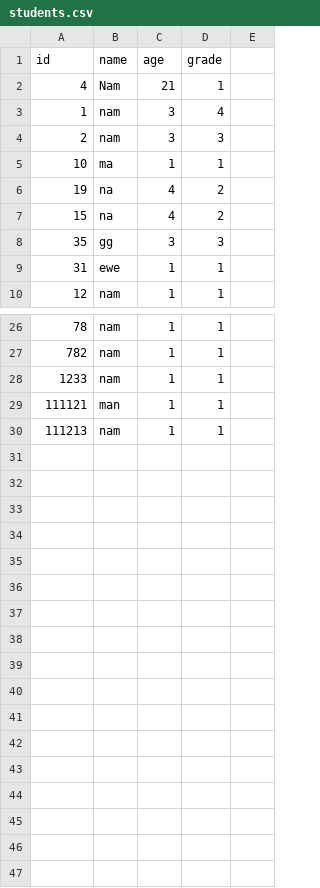
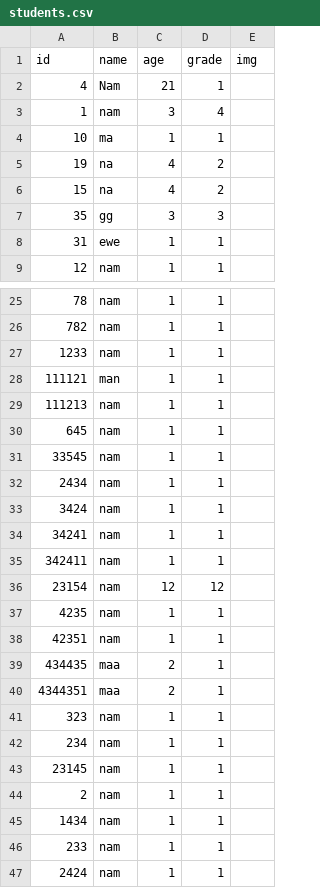
Before and after one commit to MinhPhucNguyen/CSE485_2023, a CSV file: BTTH01/students.csv, drawn as a sheet; only a part is shown, gaps mark what is left out.

```diff
--- a/BTTH01/students.csv
+++ b/BTTH01/students.csv
@@ -1,5 +1,4 @@
-id,name,age,grade
+id,name,age,grade,img
 4,Nam,21,1
 1,nam,3,4
-2,nam,3,3
 10,ma,1,1
@@ -30 +29,19 @@ id,name,age,grade
 111213,nam,1,1
+645,nam,1,1
+33545,nam,1,1,
+2434,nam,1,1,
+3424,nam,1,1,
+34241,nam,1,1,
+342411,nam,1,1,
+23154,nam,12,12,
+4235,nam,1,1,
+42351,nam,1,1,
+434435,maa,2,1,
+4344351,maa,2,1,
+323,nam,1,1,
+234,nam,1,1,
+23145,nam,1,1,
+2,nam,1,1,
+1434,nam,1,1,
+233,nam,1,1,
+2424,nam,1,1,
```
Also changed, not shown: 4 other files.
